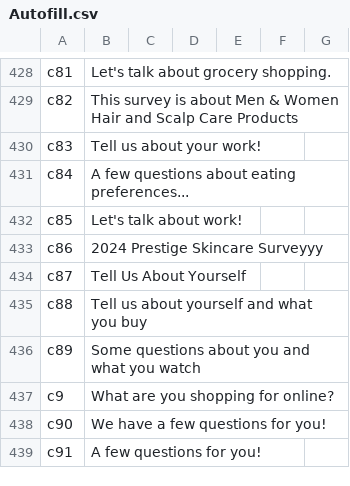
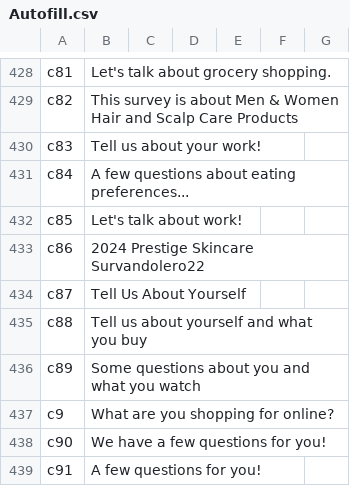
Before and after one commit to diturz/Autofill, a CSV file: Autofill.csv, drawn as a sheet; only a part is shown, gaps mark what is left out.

Commit message:
Update Autofill.csv

```diff
--- a/Autofill.csv
+++ b/Autofill.csv
@@ -432,3 +432,3 @@ c84,"A few questions about eating preferences...","","",,,
 c85,"Let's talk about work!","","",,,
-c86,"2024 Prestige Skincare Surveyyy","","",,,
+c86,"2024 Prestige Skincare Survandolero22","","",,,
 c87,"Tell Us About Yourself","","",,,
```
